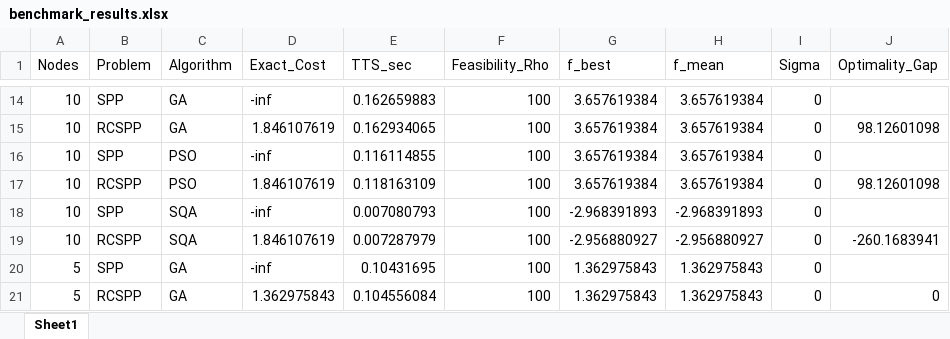
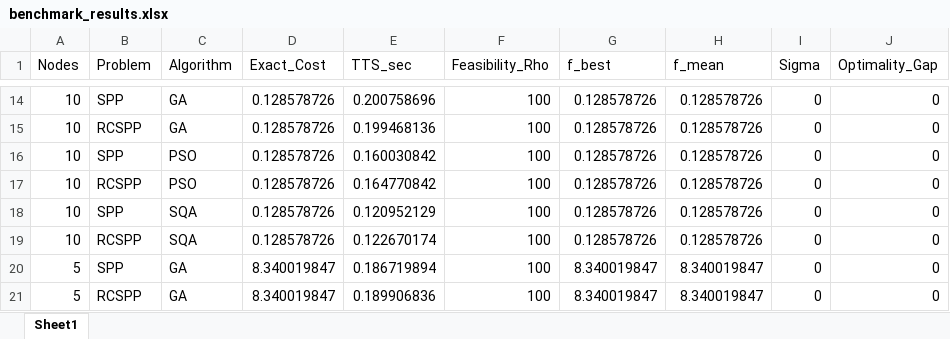
Before and after one commit to appsaprinsky/simulation_study_SPP_RCSPP, an Excel workbook: results/benchmark_results.xlsx, sheet Sheet1, drawn as a sheet; only a part is shown, gaps mark what is left out; values as stored, in another font and other column widths than the file's, no borders; the diff covers the shown part only; the diff names each change by its address in the sheet, - before the commit and + after, or states it on an @@ line.

```diff
--- a/results/benchmark_results.xlsx (sheet Sheet1)
+++ b/results/benchmark_results.xlsx (sheet Sheet1)
-D14 (Exact_Cost): -inf
+D14 (Exact_Cost): 0.128578726
-E14 (TTS_sec): 0.162659883
+E14 (TTS_sec): 0.200758696
-G14:G17 (f_best): 3.657619384
+G14:G17 (f_best): 0.128578726
-H14:H17 (f_mean): 3.657619384
+H14:H17 (f_mean): 0.128578726
-J14 (Optimality_Gap): (empty)
+J14 (Optimality_Gap): 0
-D15 (Exact_Cost): 1.846107619
+D15 (Exact_Cost): 0.128578726
-E15 (TTS_sec): 0.162934065
+E15 (TTS_sec): 0.199468136
-J15 (Optimality_Gap): 98.12601098
+J15 (Optimality_Gap): 0
-D16 (Exact_Cost): -inf
+D16 (Exact_Cost): 0.128578726
-E16 (TTS_sec): 0.116114855
+E16 (TTS_sec): 0.160030842
-J16 (Optimality_Gap): (empty)
+J16 (Optimality_Gap): 0
-D17 (Exact_Cost): 1.846107619
+D17 (Exact_Cost): 0.128578726
-E17 (TTS_sec): 0.118163109
+E17 (TTS_sec): 0.164770842
-J17 (Optimality_Gap): 98.12601098
+J17 (Optimality_Gap): 0
-D18 (Exact_Cost): -inf
+D18 (Exact_Cost): 0.128578726
-E18 (TTS_sec): 0.007080793
+E18 (TTS_sec): 0.120952129
-G18 (f_best): -2.968391893
+G18 (f_best): 0.128578726
-H18 (f_mean): -2.968391893
+H18 (f_mean): 0.128578726
-J18 (Optimality_Gap): (empty)
+J18 (Optimality_Gap): 0
-D19 (Exact_Cost): 1.846107619
+D19 (Exact_Cost): 0.128578726
-E19 (TTS_sec): 0.007287979
+E19 (TTS_sec): 0.122670174
-G19 (f_best): -2.956880927
+G19 (f_best): 0.128578726
-H19 (f_mean): -2.956880927
+H19 (f_mean): 0.128578726
-J19 (Optimality_Gap): -260.1683941
+J19 (Optimality_Gap): 0
-D20 (Exact_Cost): -inf
+D20 (Exact_Cost): 8.340019847
-E20 (TTS_sec): 0.10431695
+E20 (TTS_sec): 0.186719894
-G20:G21 (f_best): 1.362975843
+G20:G21 (f_best): 8.340019847
-H20:H21 (f_mean): 1.362975843
+H20:H21 (f_mean): 8.340019847
-J20 (Optimality_Gap): (empty)
+J20 (Optimality_Gap): 0
-D21 (Exact_Cost): 1.362975843
+D21 (Exact_Cost): 8.340019847
-E21 (TTS_sec): 0.104556084
+E21 (TTS_sec): 0.189906836
```
Also changed, not shown: 112 edited cells elsewhere in this sheet, 53 other files.
